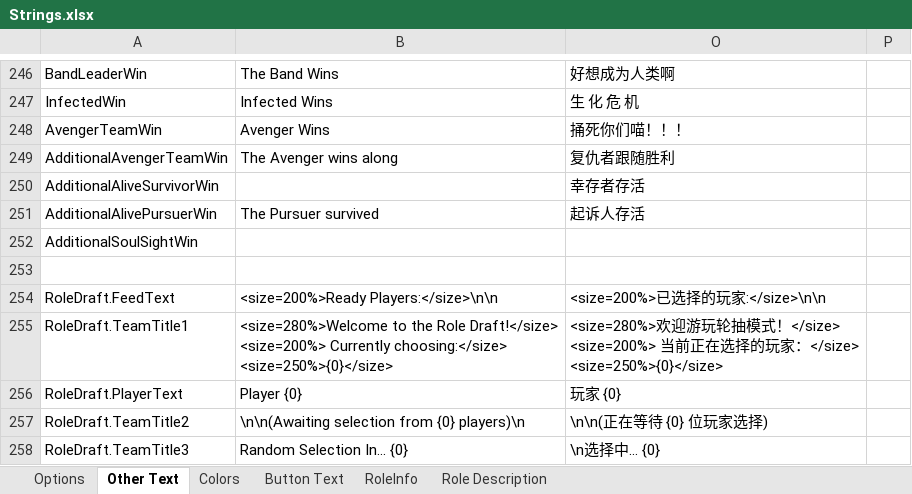
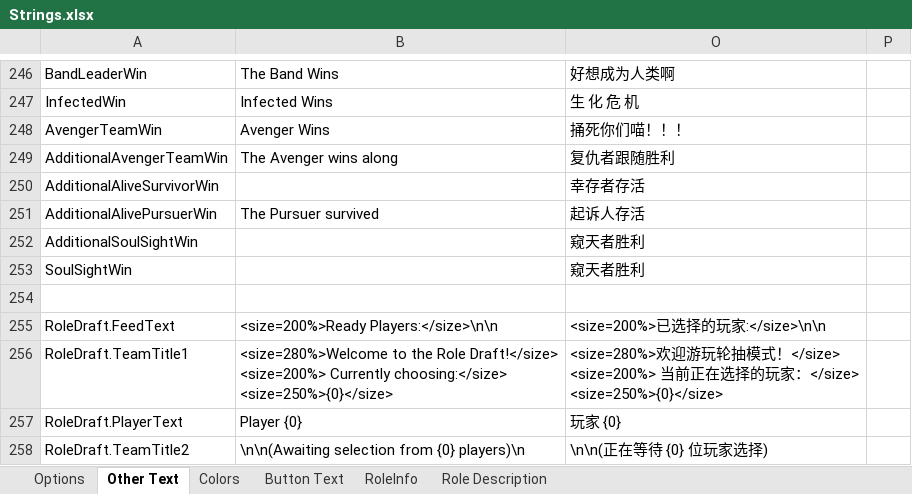
Before and after one commit to mxyx-club/TheOtherUs-Edited, an Excel workbook: Strings.xlsx, sheet Other Text, drawn as a sheet; only a part is shown, gaps mark what is left out; the shorter side is filled out with more unchanged rows; values as stored, in another font and other column widths than the file's, no borders; the diff names each change by its address in the sheet, - before the commit and + after, or states it on an @@ line.

```diff
--- a/Strings.xlsx (sheet Other Text)
+++ b/Strings.xlsx (sheet Other Text)
-O252: (empty)
+O252: 窥天者胜利
+row 253: SoulSightWin |  | 窥天者胜利
```
Also changed, not shown: 8 other files.
